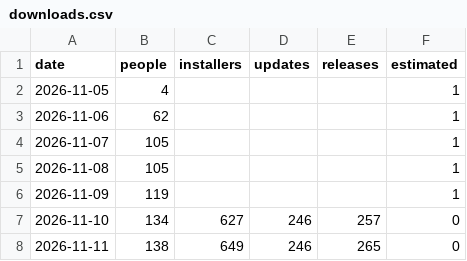
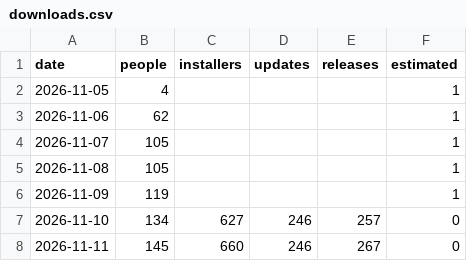
Before and after one commit to hazymat/winsqueeze, a CSV file: downloads.csv, drawn as a sheet.

Commit message:
Download counts 2026-11-11 22:01

```diff
--- a/downloads.csv
+++ b/downloads.csv
@@ -7,2 +7,2 @@ date,people,installers,updates,releases,estimated
 2026-11-10,134,627,246,257,0
-2026-11-11,138,649,246,265,0
+2026-11-11,145,660,246,267,0
```
Also changed, not shown: 1 other file.
